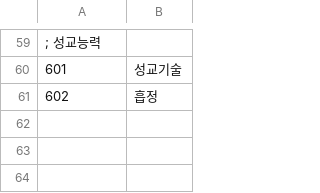
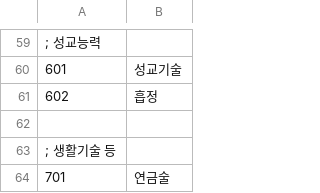
Before and after one commit to ruby-textark/eraRb, a CSV file: CSV/abl.csv, drawn as a sheet; only a part is shown, gaps mark what is left out; the diff names each change by its address in the sheet, - before the commit and + after, or states it on an @@ line.

```diff
--- a/CSV/abl.csv
+++ b/CSV/abl.csv
+row 62: (empty)
+row 63: ; 생활기술 등
+row 64: 701 | 연금술
```
Also changed, not shown: CSV/exp.csv, CSV/item.csv, 45 other files.
